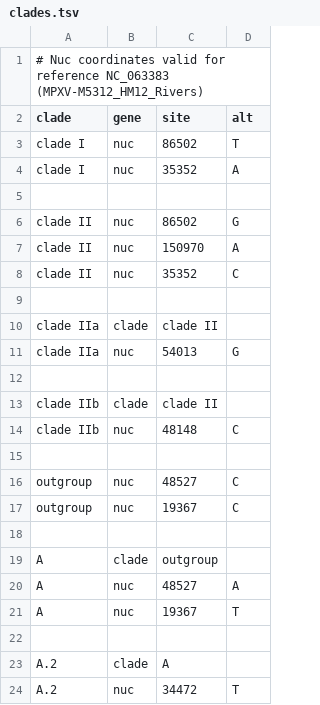
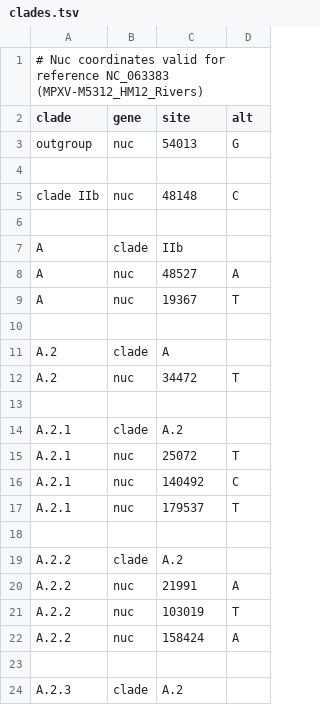
Before and after one commit to nextstrain/mpox, a TSV file: nextclade/resources/clade-iib/clades.tsv, drawn as a sheet; only a part is shown; the shorter side is filled out with more unchanged rows.

Commit message:
nextclade: enable cluster qc, exclude seqs with mutation clusters

```diff
--- a/nextclade/resources/clade-iib/clades.tsv
+++ b/nextclade/resources/clade-iib/clades.tsv
@@ -2,19 +2,7 @@
 clade	gene	site	alt
-clade I	nuc	86502	T
-clade I	nuc	35352	A
+outgroup	nuc	54013	G
 
-clade II	nuc	86502	G
-clade II	nuc	150970	A
-clade II	nuc	35352	C
-
-clade IIa	clade	clade II
-clade IIa	nuc	54013	G
-
-clade IIb	clade	clade II
 clade IIb	nuc	48148	C
 
-outgroup	nuc	48527	C
-outgroup	nuc	19367	C
-
-A	clade	outgroup
+A	clade	IIb
 A	nuc	48527	A
```
Also changed, not shown: nextclade/resources/all-clades/clades.tsv, 7 other files.
